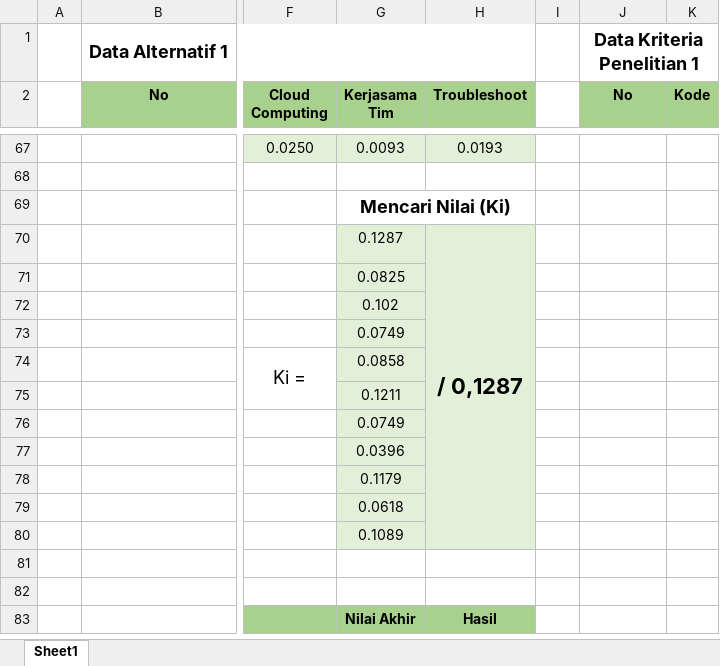
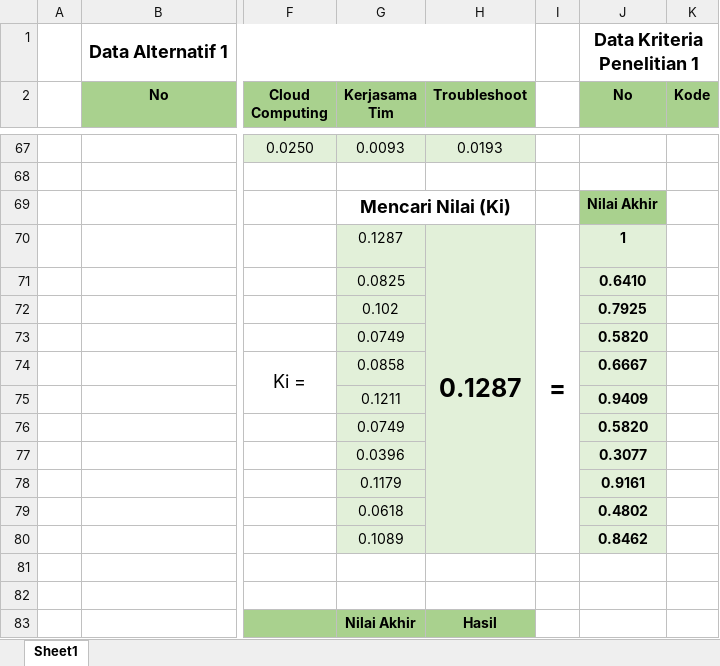
Before and after one commit to junhamdan/My-Skripsi, an Excel workbook: Perhitungan BAB 3.xlsx, sheet Sheet1, drawn as a sheet; only a part is shown, gaps mark what is left out; values as stored, in another font and other column widths than the file's, no borders; charts and pictures not drawn; the diff names each change by its address in the sheet, - before the commit and + after, or states it on an @@ line.

```diff
--- a/Perhitungan BAB 3.xlsx (sheet Sheet1)
+++ b/Perhitungan BAB 3.xlsx (sheet Sheet1)
-J69 (No): (empty)
+J69 (No): Nilai Akhir
-J69 fill: none
+J69 fill: #A9D18E
-H70 (Troubleshoot): / 0,1287
+H70 (Troubleshoot): 0.1287
@@ H70 text size: larger @@
-I70: (empty)
+I70: =
+I70:I80 merged
-J70 (No): (empty)
+J70 (No): 1
-J70:J80 fill: none
+J70:J80 fill: #E2F0D9
-J71 (No): (empty)
+J71 (No): 0.6410
-J72 (No): (empty)
+J72 (No): 0.7925
-J73 (No): (empty)
+J73 (No): 0.5820
-J74 (No): (empty)
+J74 (No): 0.6667
-J75 (No): (empty)
+J75 (No): 0.9409
-J76 (No): (empty)
+J76 (No): 0.5820
-J77 (No): (empty)
+J77 (No): 0.3077
-J78 (No): (empty)
+J78 (No): 0.9161
-J79 (No): (empty)
+J79 (No): 0.4802
-J80 (No): (empty)
+J80 (No): 0.8462
```
Also changed, not shown: charts or pictures, 30 other files.
